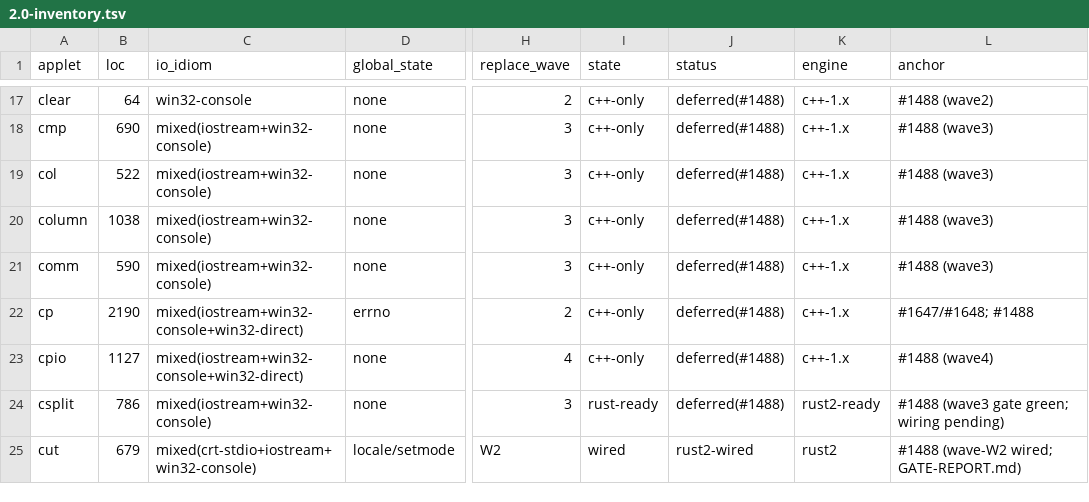
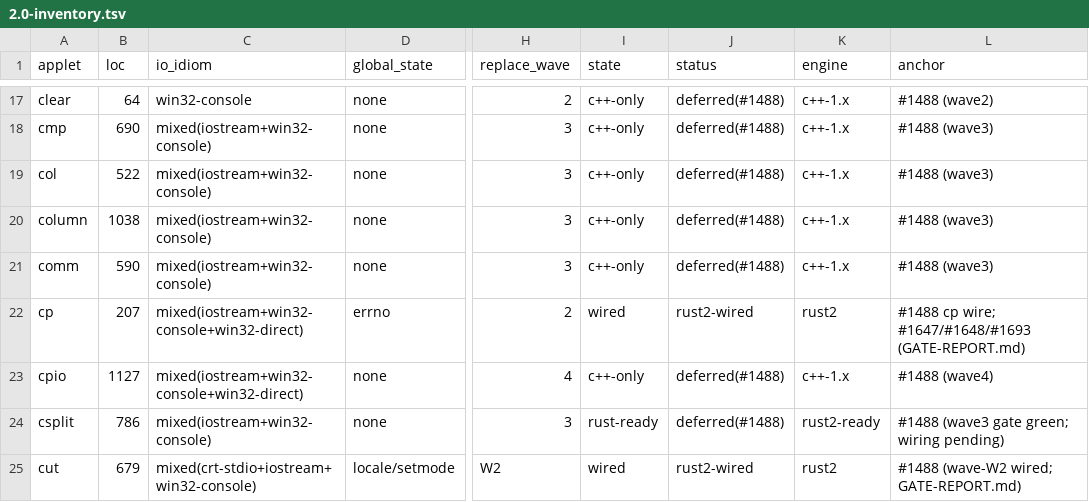
Before and after one commit to unixwin/WinuxCmd, a TSV file: DOCS/2.0-inventory.tsv, drawn as a sheet; only a part is shown, gaps mark what is left out; the diff names each change by its address in the sheet, - before the commit and + after, or states it on an @@ line.

```diff
--- a/DOCS/2.0-inventory.tsv
+++ b/DOCS/2.0-inventory.tsv
-B22 (loc): 2190
+B22 (loc): 207
-I22 (state): c++-only
+I22 (state): wired
-J22 (status): deferred(#1488)
+J22 (status): rust2-wired
-K22 (engine): c++-1.x
+K22 (engine): rust2
-L22 (anchor): #1647/#1648; #1488
+L22 (anchor): #1488 cp wire; #1647/#1648/#1693 (GATE-REPORT.md)
```
Also changed, not shown: rust2/gate/cases/cp.tsv, 16 other files.
